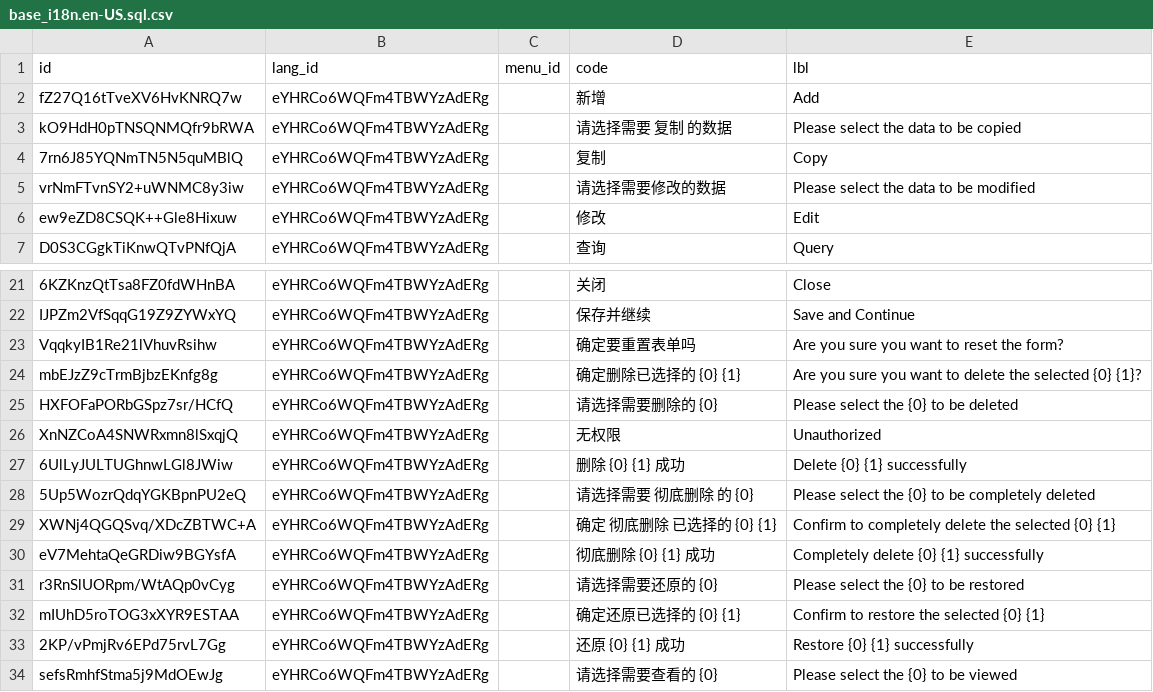
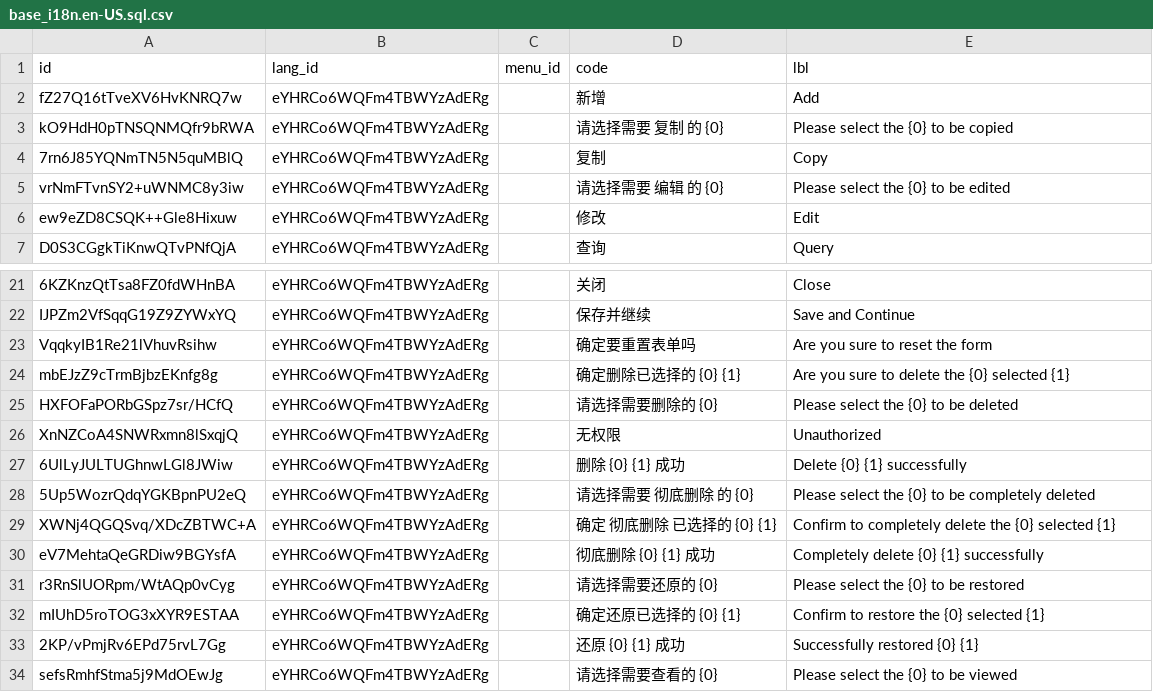
Before and after one commit to shakesoft/nest, a CSV file: codegen/src/tables/base/base_i18n.en-US.sql.csv, drawn as a sheet; only a part is shown, gaps mark what is left out; the diff covers the shown part only; the diff names each change by its address in the sheet, - before the commit and + after, or states it on an @@ line.

```diff
--- a/codegen/src/tables/base/base_i18n.en-US.sql.csv
+++ b/codegen/src/tables/base/base_i18n.en-US.sql.csv
-D3 (code): 请选择需要 复制 的数据
+D3 (code): 请选择需要 复制 的 {0}
-E3 (lbl): Please select the data to be copied
+E3 (lbl): Please select the {0} to be copied
-D5 (code): 请选择需要修改的数据
+D5 (code): 请选择需要 编辑 的 {0}
-E5 (lbl): Please select the data to be modified
+E5 (lbl): Please select the {0} to be edited
-E23 (lbl): Are you sure you want to reset the form?
+E23 (lbl): Are you sure to reset the form
-E24 (lbl): …you sure you want to delete the selected {0} {1}?
+E24 (lbl): …you sure to delete the {0} selected {1}
-E29 (lbl): …delete the selected {0} {1}
+E29 (lbl): …delete the {0} selected {1}
-E32 (lbl): Confirm to restore the selected {0} {1}
+E32 (lbl): Confirm to restore the {0} selected {1}
-E33 (lbl): Restore {0} {1} successfully
+E33 (lbl): Successfully restored {0} {1}
```
Also changed, not shown: 9 removed rows and 10 edited cells elsewhere in this file, codegen/src/tables/base/base_i18n.sql.csv, 49 other files.
